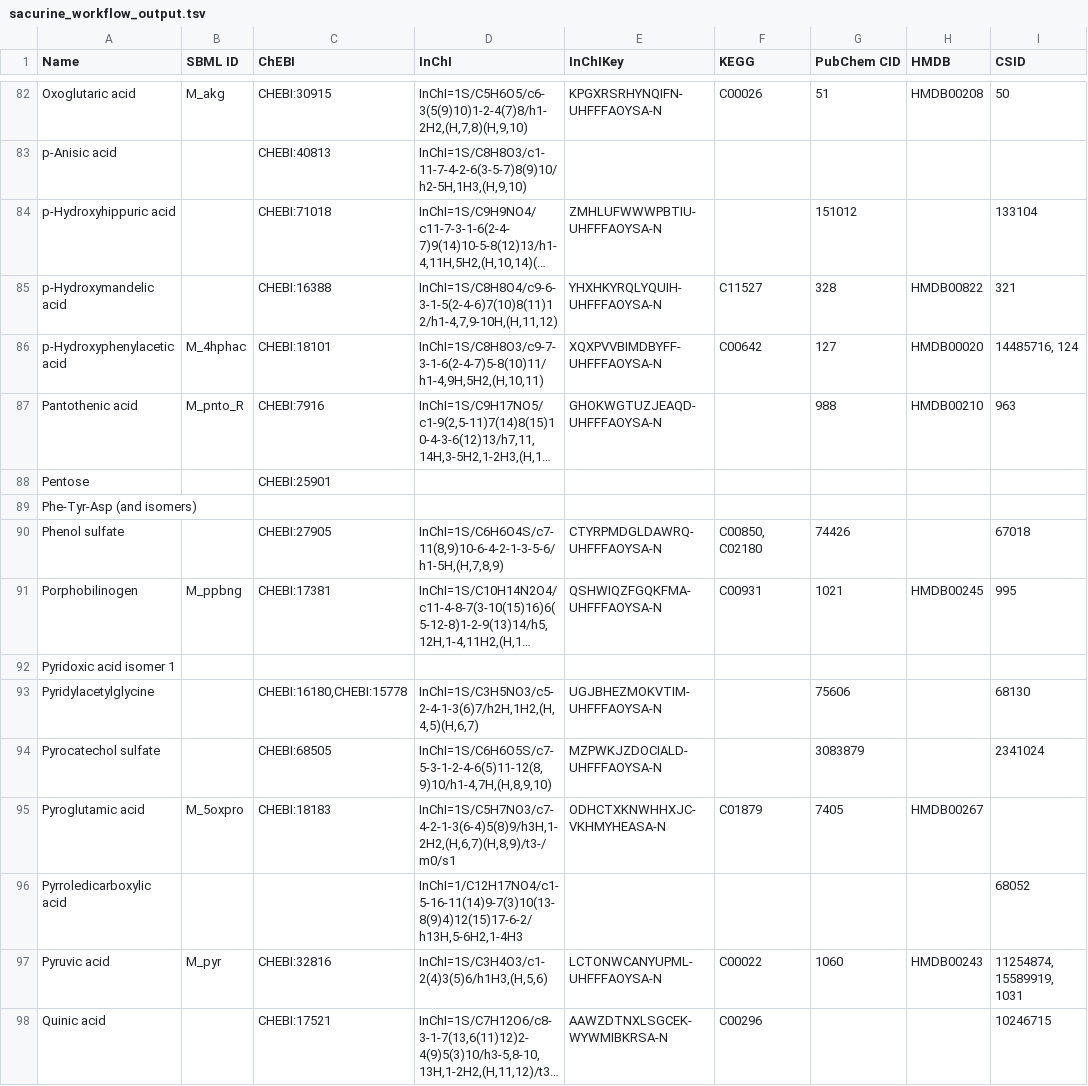
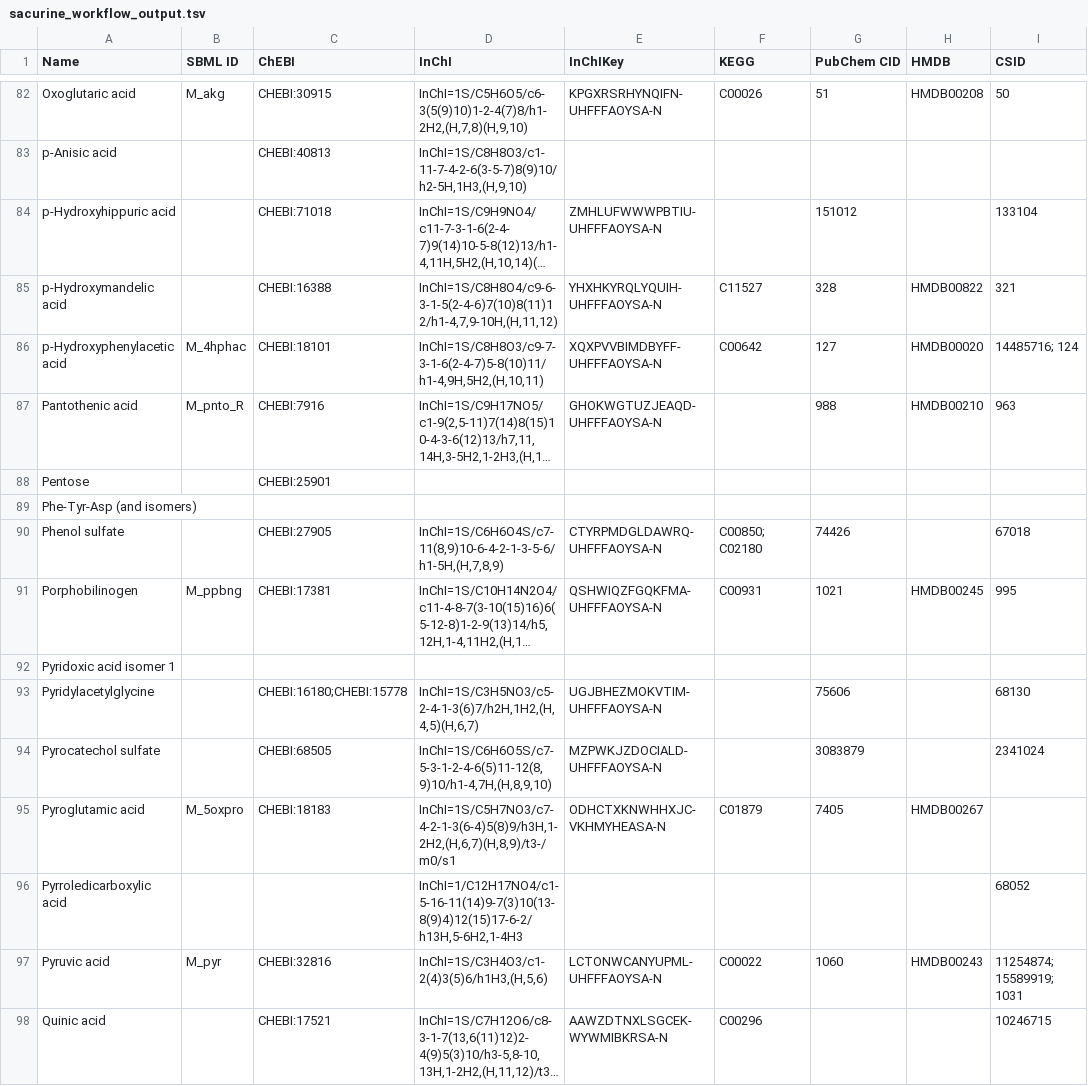
Before and after one commit to MetExplore/phnmnl-PathwayEnrichment, a TSV file: data/sacurine_workflow_output.tsv, drawn as a sheet; only a part is shown, gaps mark what is left out; long unchanged cells end in …; the diff covers the shown part only; the diff names each change by its address in the sheet, - before the commit and + after, or states it on an @@ line.

```diff
--- a/data/sacurine_workflow_output.tsv
+++ b/data/sacurine_workflow_output.tsv
-I86 (CSID): 14485716, 124
+I86 (CSID): 14485716; 124
-F90 (KEGG): C00850, C02180
+F90 (KEGG): C00850; C02180
-C93 (ChEBI): CHEBI:16180,CHEBI:15778
+C93 (ChEBI): CHEBI:16180;CHEBI:15778
-I97 (CSID): 11254874, 15589919, 1031
+I97 (CSID): 11254874; 15589919; 1031
```
Also changed, not shown: 40 edited cells elsewhere in this file, 6 other files.
